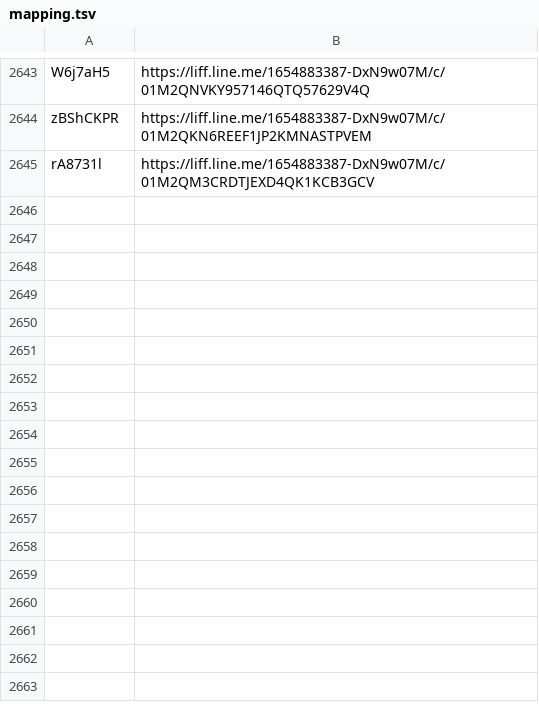
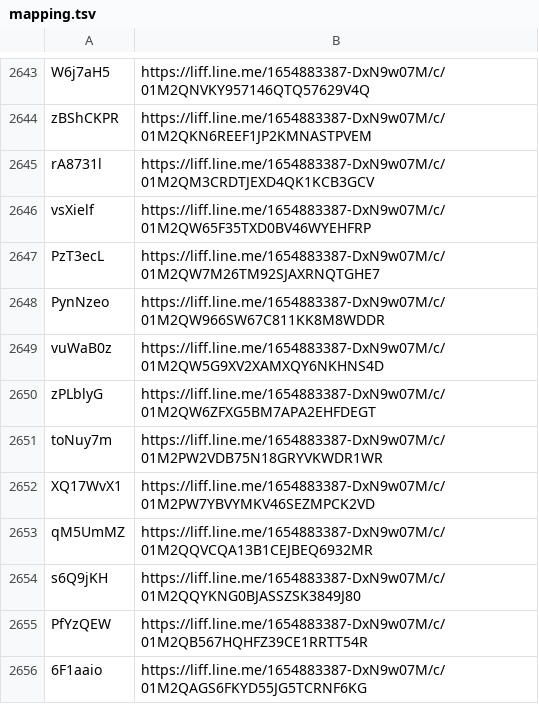
Before and after one commit to wowack7/beybuilder, a TSV file: data/draw/mapping.tsv, drawn as a sheet; only a part is shown, gaps mark what is left out.

Commit message:
chore(draw): 同步上游新公布的店家

```diff
--- a/data/draw/mapping.tsv
+++ b/data/draw/mapping.tsv
@@ -2645 +2645,12 @@ zBShCKPR	https://liff.line.me/1654883387-DxN9w07M/c/01M2QKN6REEF1JP2KMNASTPVEM
 rA8731l	https://liff.line.me/1654883387-DxN9w07M/c/01M2QM3CRDTJEXD4QK1KCB3GCV
+vsXielf	https://liff.line.me/1654883387-DxN9w07M/c/01M2QW65F35TXD0BV46WYEHFRP
+PzT3ecL	https://liff.line.me/1654883387-DxN9w07M/c/01M2QW7M26TM92SJAXRNQTGHE7
+PynNzeo	https://liff.line.me/1654883387-DxN9w07M/c/01M2QW966SW67C811KK8M8WDDR
+vuWaB0z	https://liff.line.me/1654883387-DxN9w07M/c/01M2QW5G9XV2XAMXQY6NKHNS4D
+zPLblyG	https://liff.line.me/1654883387-DxN9w07M/c/01M2QW6ZFXG5BM7APA2EHFDEGT
+toNuy7m	https://liff.line.me/1654883387-DxN9w07M/c/01M2PW2VDB75N18GRYVKWDR1WR
+XQ17WvX1	https://liff.line.me/1654883387-DxN9w07M/c/01M2PW7YBVYMKV46SEZMPCK2VD
+qM5UmMZ	https://liff.line.me/1654883387-DxN9w07M/c/01M2QQVCQA13B1CEJBEQ6932MR
+s6Q9jKH	https://liff.line.me/1654883387-DxN9w07M/c/01M2QQYKNG0BJASSZSK3849J80
+PfYzQEW	https://liff.line.me/1654883387-DxN9w07M/c/01M2QB567HQHFZ39CE1RRTT54R
+6F1aaio	https://liff.line.me/1654883387-DxN9w07M/c/01M2QAGS6FKYD55JG5TCRNF6KG
```
Also changed, not shown: data/draw/item_seen.tsv, 3 other files.
